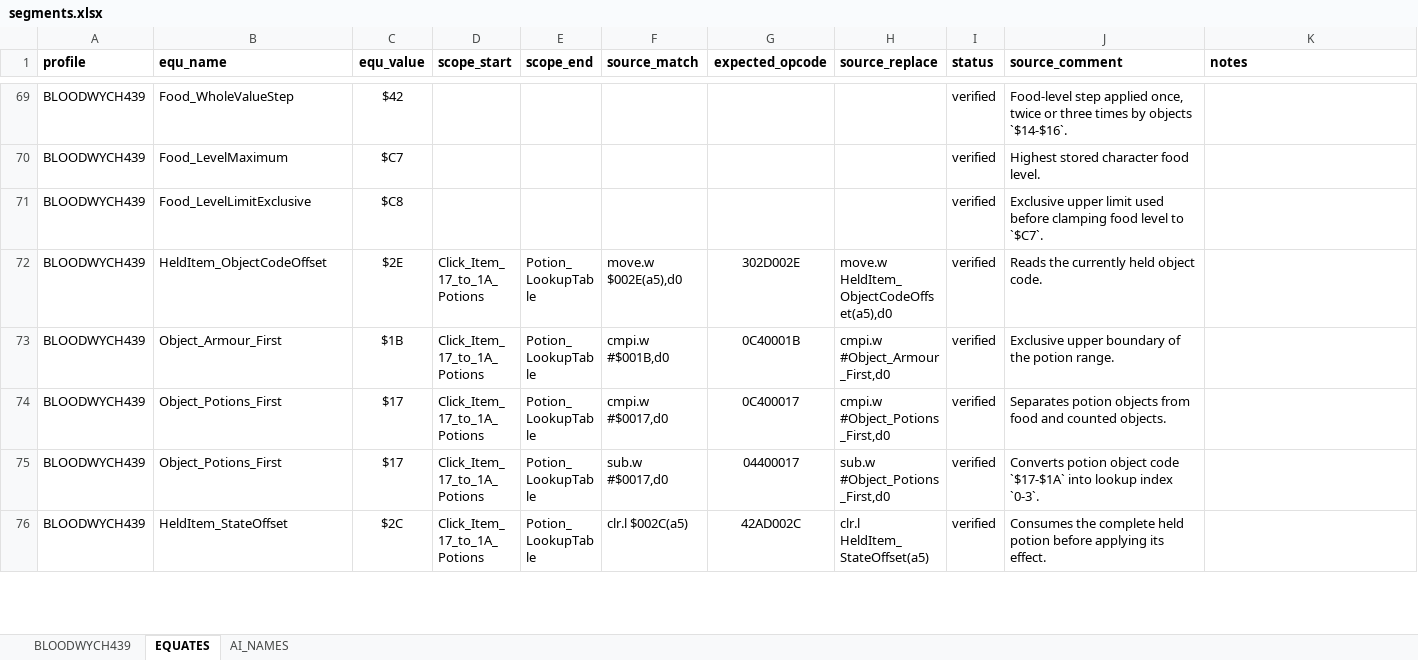
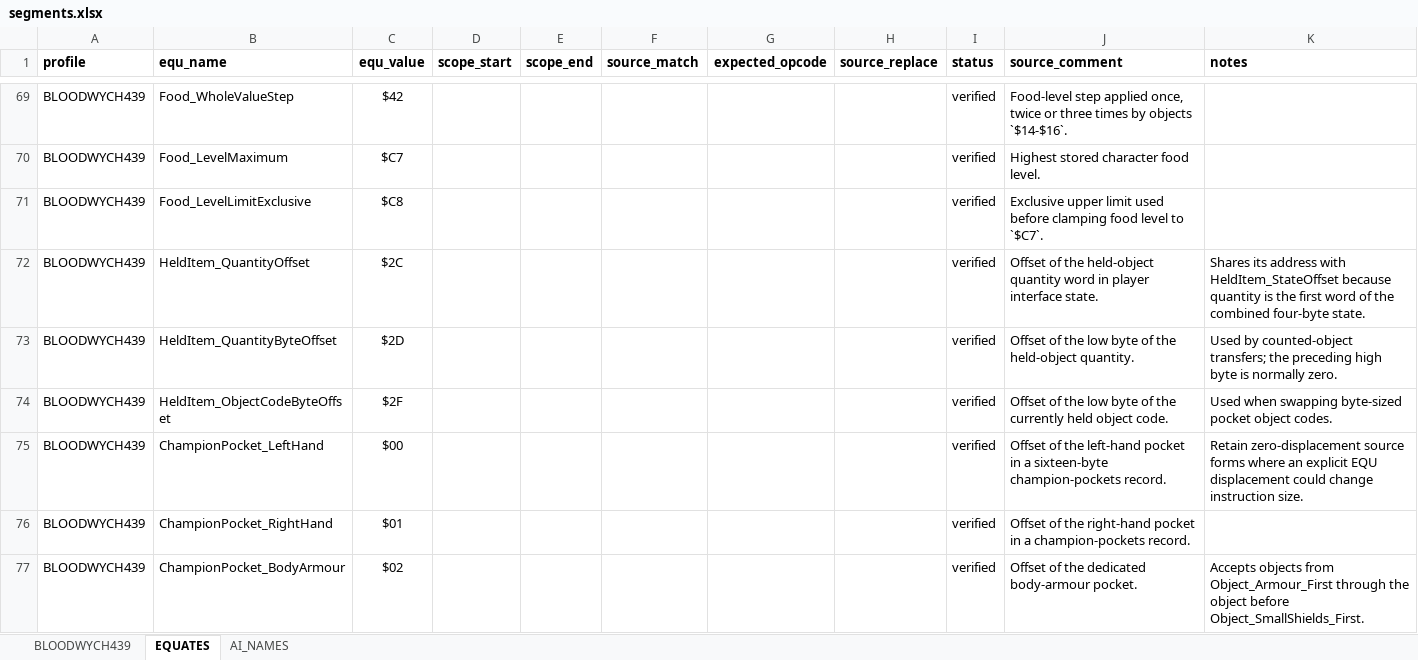
Before and after one commit to HoraceAndTheSpider/Bloodwych-68k, an Excel workbook: segments.xlsx, sheet EQUATES, drawn as a sheet; only a part is shown, gaps mark what is left out; the shorter side is filled out with more unchanged rows; values as stored, in another font and other column widths than the file's, no borders; the diff covers the shown part only; the diff names each change by its address in the sheet, - before the commit and + after, or states it on an @@ line.

```diff
--- a/segments.xlsx (sheet EQUATES)
+++ b/segments.xlsx (sheet EQUATES)
+row 72: BLOODWYCH439 | HeldItem_QuantityOffset | $2C |  |  |  |  |  | verified | Offset of the held-object quantity word in player interface state. | Shares its address with HeldItem_StateOffset because quantity is the first word of the combined four-byte state.
+row 73: BLOODWYCH439 | HeldItem_QuantityByteOffset | $2D |  |  |  |  |  | verified | Offset of the low byte of the held-object quantity. | Used by counted-object transfers; the preceding high byte is normally zero.
+row 74: BLOODWYCH439 | HeldItem_ObjectCodeByteOffset | $2F |  |  |  |  |  | verified | Offset of the low byte of the currently held object code. | Used when swapping byte-sized pocket object codes.
+row 75: BLOODWYCH439 | ChampionPocket_LeftHand | $00 |  |  |  |  |  | verified | Offset of the left-hand pocket in a sixteen-byte champion-pockets record. | Retain zero-displacement source forms where an explicit EQU displacement could change instruction size.
+row 76: BLOODWYCH439 | ChampionPocket_RightHand | $01 |  |  |  |  |  | verified | Offset of the right-hand pocket in a champion-pockets record.
+row 77: BLOODWYCH439 | ChampionPocket_BodyArmour | $02 |  |  |  |  |  | verified | Offset of the dedicated body-armour pocket. | Accepts objects from Object_Armour_First through the object before Object_SmallShields_First.
```
Also changed, not shown: 159 added rows, 14 edited cells and cell formats elsewhere in this sheet, sheet BLOODWYCH439, formulas that keep their value, 8 other files.
